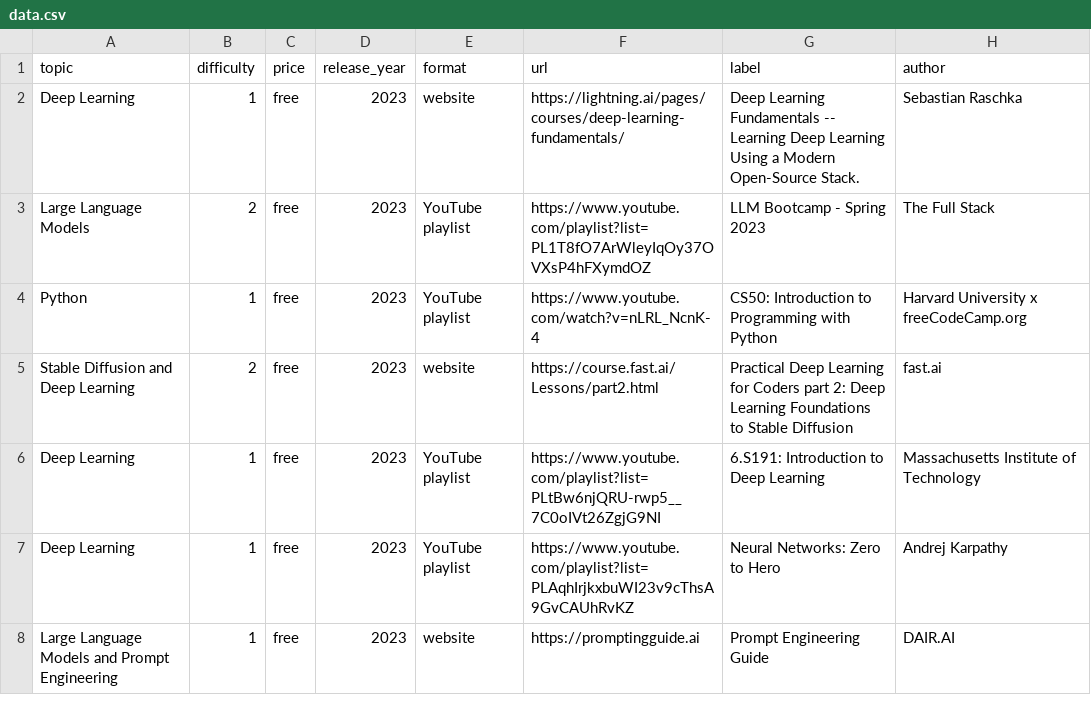
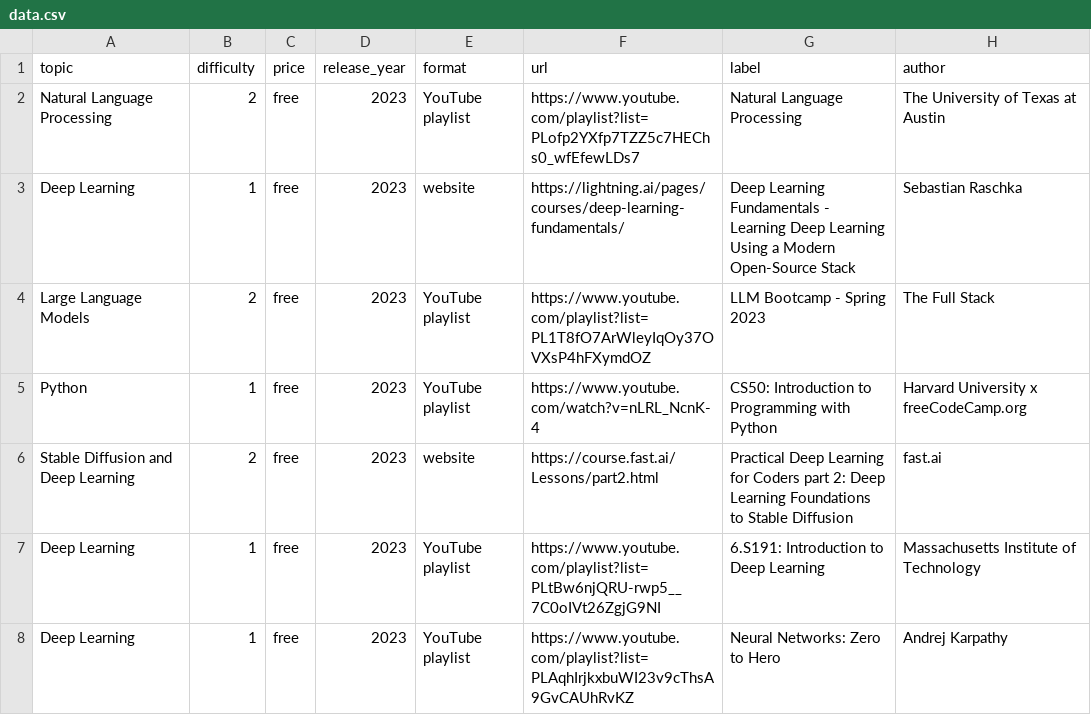
Before and after one commit to SkalskiP/courses, a CSV file: automation/data.csv, drawn as a sheet; only a part is shown; the shorter side is filled out with more unchanged rows.

```diff
--- a/automation/data.csv
+++ b/automation/data.csv
@@ -1,3 +1,4 @@
 topic, difficulty, price, release_year, format, url, label, author
-Deep Learning,1,free,2023,website,https://lightning.ai/pages/courses/deep-learning-fundamentals/,Deep Learning Fundamentals -- Learning Deep Learning Using a Modern Open-Source Stack.,Sebastian Raschka
+Natural Language Processing, 2, free, 2023, YouTube playlist, https://www.youtube.com/playlist?list=PLofp2YXfp7TZZ5c7HEChs0_wfEfewLDs7, Natural Language Processing, The University of Texas at Austin
+Deep Learning,1,free,2023,website,https://lightning.ai/pages/courses/deep-learning-fundamentals/,Deep Learning Fundamentals - Learning Deep Learning Using a Modern Open-Source Stack, Sebastian Raschka
 Large Language Models,2, free,2023, YouTube playlist,https://www.youtube.com/playlist?list=PL1T8fO7ArWleyIqOy37OVXsP4hFXymdOZ,LLM Bootcamp - Spring 2023, The Full Stack
```
Also changed, not shown: 1 other file.
